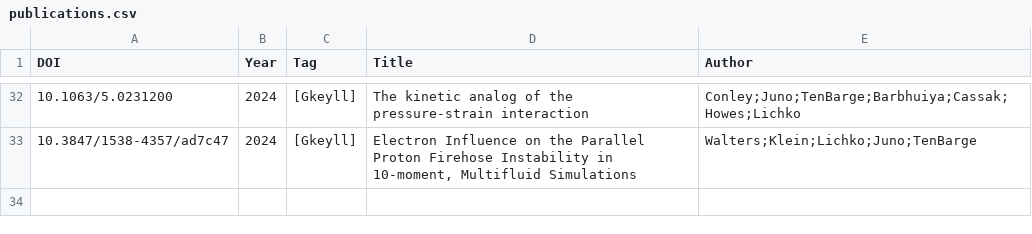
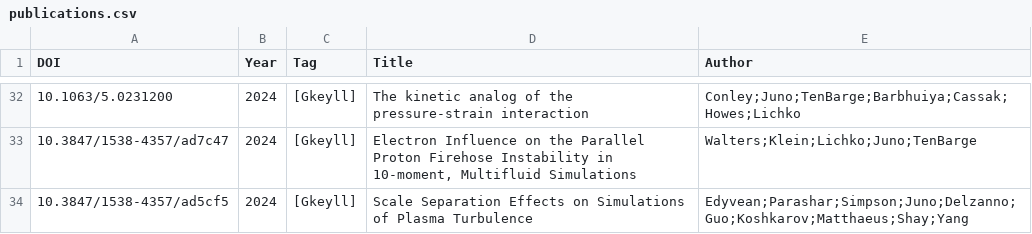
Before and after one commit to yhu1729/FusionArena, a CSV file: data/publications.csv, drawn as a sheet; only a part is shown, gaps mark what is left out.

```diff
--- a/data/publications.csv
+++ b/data/publications.csv
@@ -33 +33,2 @@ DOI,Year,Tag,Title,Author
 10.3847/1538-4357/ad7c47,2024,[Gkeyll],"Electron Influence on the Parallel Proton Firehose Instability in 10-moment, Multifluid Simulations",Walters;Klein;Lichko;Juno;TenBarge
+10.3847/1538-4357/ad5cf5,2024,[Gkeyll],Scale Separation Effects on Simulations of Plasma Turbulence,Edyvean;Parashar;Simpson;Juno;Delzanno;Guo;Koshkarov;Matthaeus;Shay;Yang
```
Also changed, not shown: 2 other files.
